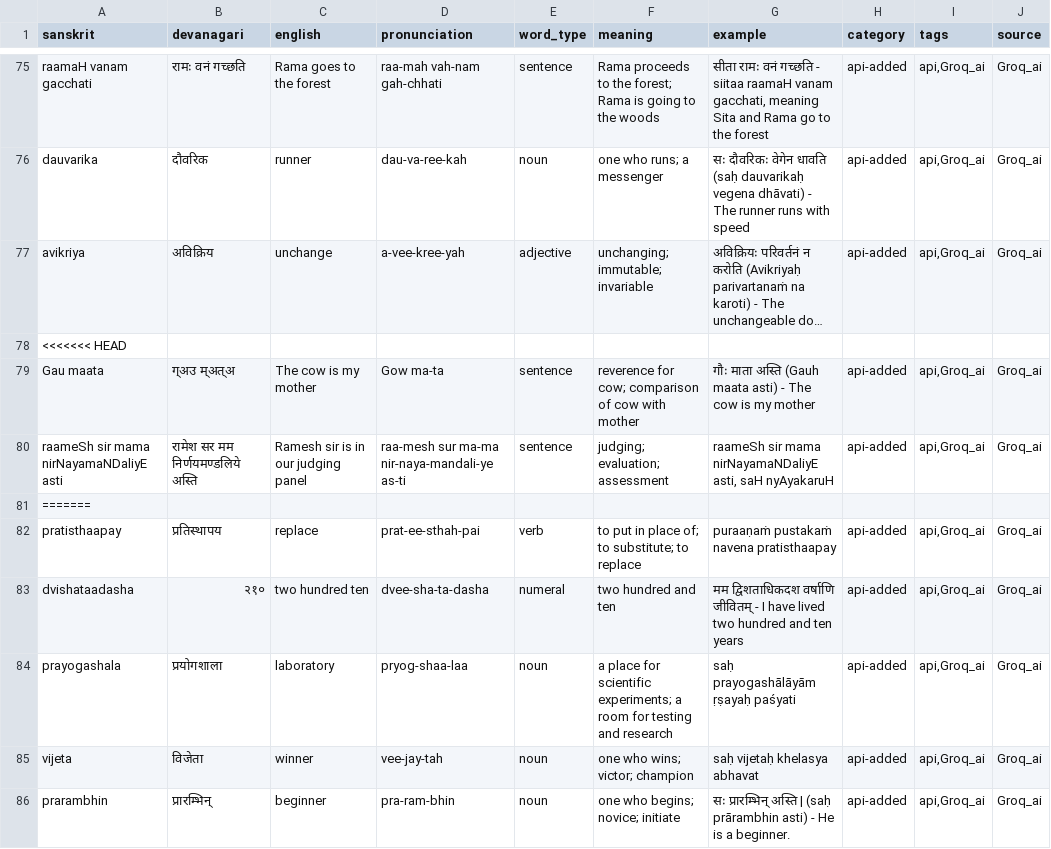
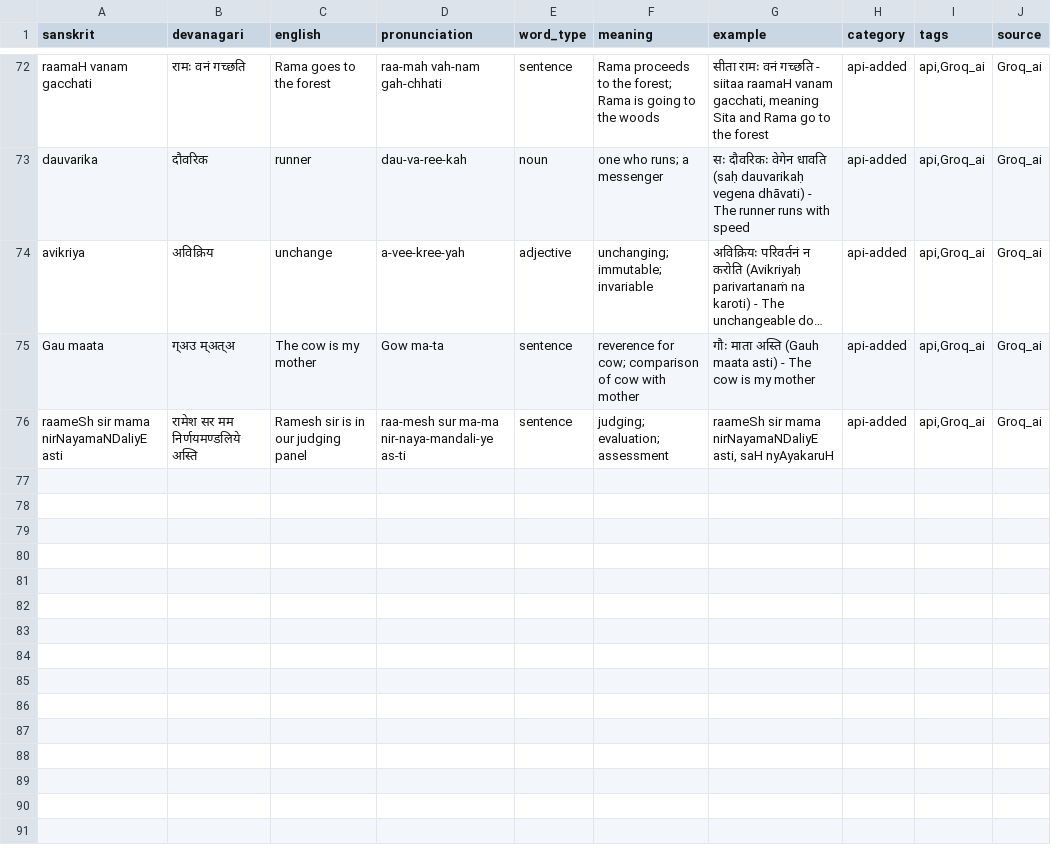
Before and after one commit to harshal8704/Sanskrit-AI-Tutor, a CSV file: backend/data/sanskrit_words.csv, drawn as a sheet; only a part is shown, gaps mark what is left out; long unchanged cells end in …; the diff covers the shown part only; the diff names each change by its address in the sheet, - before the commit and + after, or states it on an @@ line.

```diff
--- a/backend/data/sanskrit_words.csv
+++ b/backend/data/sanskrit_words.csv
-row 78: <<<<<<< HEAD
-row 81: =======
-row 82: pratisthaapay | प्रतिस्थापय | replace | prat-ee-sthah-pai | verb | to put in place of; to substitute; to replace | puraaṇaṁ pustakaṁ navena pratisthaapay | api-added | api,Groq_ai | Groq_ai
-row 83: dvishataadasha | २१० | two hundred ten | dvee-sha-ta-dasha | numeral | two hundred and ten | मम द्विशताधिकदश वर्षाणि जीवितम् - I have lived two hundred and ten years | api-added | api,Groq_ai | Groq_ai
-row 84: prayogashala | प्रयोगशाला | laboratory | pryog-shaa-laa | noun | a place for scientific experiments; a room for testing and research | saḥ prayogashālāyām ṛṣayaḥ paśyati | api-added | api,Groq_ai | Groq_ai
-row 85: vijeta | विजेता | winner | vee-jay-tah | noun | one who wins; victor; champion | saḥ vijetaḥ khelasya abhavat | api-added | api,Groq_ai | Groq_ai
-row 86: prarambhin | प्रारम्भिन् | beginner | pra-ram-bhin | noun | one who begins; novice; initiate | सः प्रारम्भिन् अस्ति | (saḥ prārambhin asti) - He is a beginner. | api-added | api,Groq_ai | Groq_ai
```
Also changed, not shown: 12 removed rows elsewhere in this file, 29 other files.
